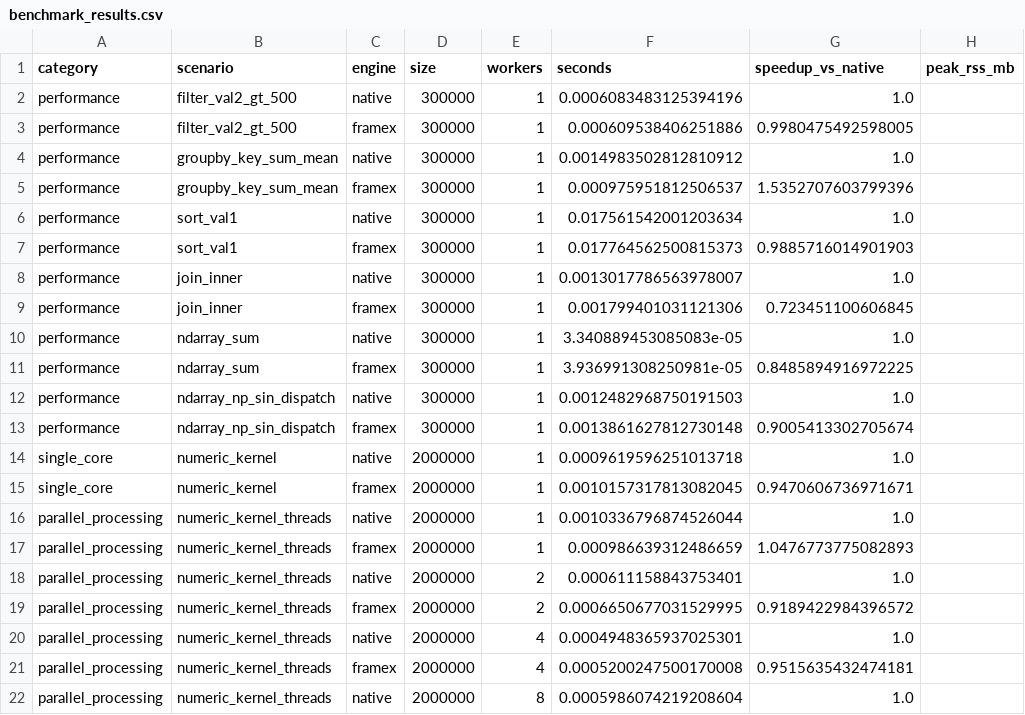
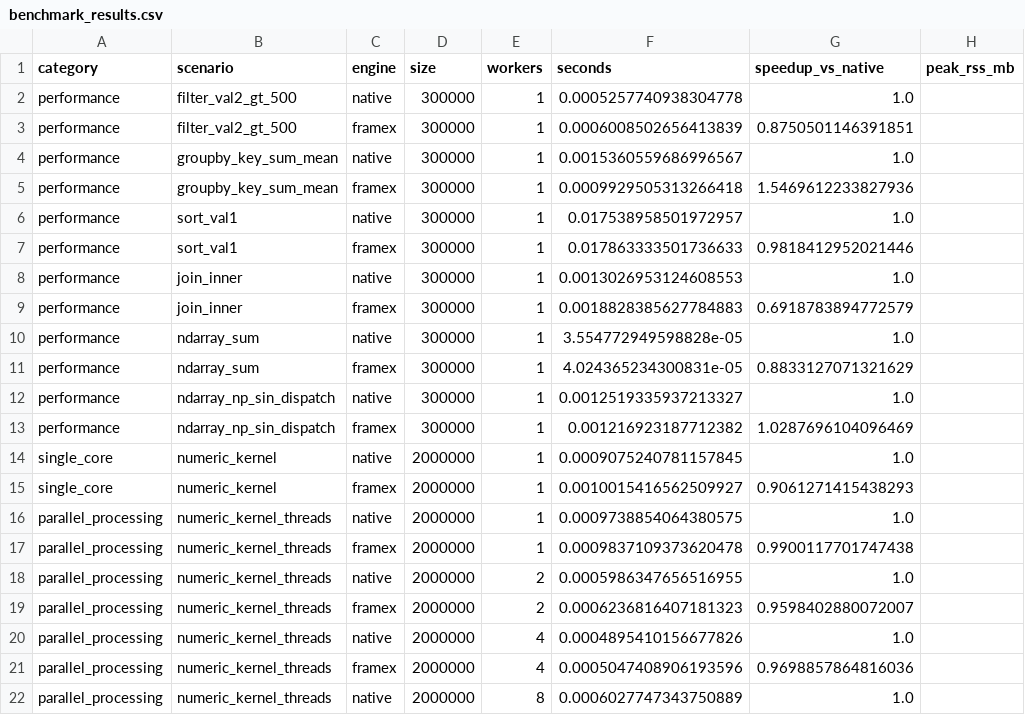
Before and after one commit to aeiwz/FrameX, a CSV file: benchmarks/results/benchmark_results.csv, drawn as a sheet; only a part is shown; the diff covers the shown part only.

```diff
--- a/benchmarks/results/benchmark_results.csv
+++ b/benchmarks/results/benchmark_results.csv
@@ -1,22 +1,22 @@
 category,scenario,engine,size,workers,seconds,speedup_vs_native,peak_rss_mb
-performance,filter_val2_gt_500,native,300000,1,0.0006083483125394196,1.0,
-performance,filter_val2_gt_500,framex,300000,1,0.000609538406251886,0.9980475492598005,
-performance,groupby_key_sum_mean,native,300000,1,0.0014983502812810912,1.0,
-performance,groupby_key_sum_mean,framex,300000,1,0.000975951812506537,1.5352707603799396,
-performance,sort_val1,native,300000,1,0.017561542001203634,1.0,
-performance,sort_val1,framex,300000,1,0.017764562500815373,0.9885716014901903,
-performance,join_inner,native,300000,1,0.0013017786563978007,1.0,
-performance,join_inner,framex,300000,1,0.001799401031121306,0.723451100606845,
-performance,ndarray_sum,native,300000,1,3.340889453085083e-05,1.0,
-performance,ndarray_sum,framex,300000,1,3.936991308250981e-05,0.8485894916972225,
-performance,ndarray_np_sin_dispatch,native,300000,1,0.0012482968750191503,1.0,
-performance,ndarray_np_sin_dispatch,framex,300000,1,0.0013861627812730148,0.9005413302705674,
-single_core,numeric_kernel,native,2000000,1,0.0009619596251013718,1.0,
-single_core,numeric_kernel,framex,2000000,1,0.0010157317813082045,0.9470606736971671,
-parallel_processing,numeric_kernel_threads,native,2000000,1,0.0010336796874526044,1.0,
-parallel_processing,numeric_kernel_threads,framex,2000000,1,0.000986639312486659,1.0476773775082893,
-parallel_processing,numeric_kernel_threads,native,2000000,2,0.000611158843753401,1.0,
-parallel_processing,numeric_kernel_threads,framex,2000000,2,0.0006650677031529995,0.9189422984396572,
-parallel_processing,numeric_kernel_threads,native,2000000,4,0.0004948365937025301,1.0,
-parallel_processing,numeric_kernel_threads,framex,2000000,4,0.0005200247500170008,0.9515635432474181,
-parallel_processing,numeric_kernel_threads,native,2000000,8,0.0005986074219208604,1.0,
+performance,filter_val2_gt_500,native,300000,1,0.0005257740938304778,1.0,
+performance,filter_val2_gt_500,framex,300000,1,0.0006008502656413839,0.8750501146391851,
+performance,groupby_key_sum_mean,native,300000,1,0.0015360559686996567,1.0,
+performance,groupby_key_sum_mean,framex,300000,1,0.0009929505313266418,1.5469612233827936,
+performance,sort_val1,native,300000,1,0.017538958501972957,1.0,
+performance,sort_val1,framex,300000,1,0.017863333501736633,0.9818412952021446,
+performance,join_inner,native,300000,1,0.0013026953124608553,1.0,
+performance,join_inner,framex,300000,1,0.0018828385627784883,0.6918783894772579,
+performance,ndarray_sum,native,300000,1,3.554772949598828e-05,1.0,
+performance,ndarray_sum,framex,300000,1,4.024365234300831e-05,0.8833127071321629,
+performance,ndarray_np_sin_dispatch,native,300000,1,0.0012519335937213327,1.0,
+performance,ndarray_np_sin_dispatch,framex,300000,1,0.001216923187712382,1.0287696104096469,
+single_core,numeric_kernel,native,2000000,1,0.0009075240781157845,1.0,
+single_core,numeric_kernel,framex,2000000,1,0.0010015416562509927,0.9061271415438293,
+parallel_processing,numeric_kernel_threads,native,2000000,1,0.0009738854064380575,1.0,
+parallel_processing,numeric_kernel_threads,framex,2000000,1,0.0009837109373620478,0.9900117701747438,
+parallel_processing,numeric_kernel_threads,native,2000000,2,0.0005986347656516955,1.0,
+parallel_processing,numeric_kernel_threads,framex,2000000,2,0.0006236816407181323,0.9598402880072007,
+parallel_processing,numeric_kernel_threads,native,2000000,4,0.0004895410156677826,1.0,
+parallel_processing,numeric_kernel_threads,framex,2000000,4,0.0005047408906193596,0.9698857864816036,
+parallel_processing,numeric_kernel_threads,native,2000000,8,0.0006027747343750889,1.0,
```
Also changed, not shown: 44 edited cells elsewhere in this file, 20 other files.
